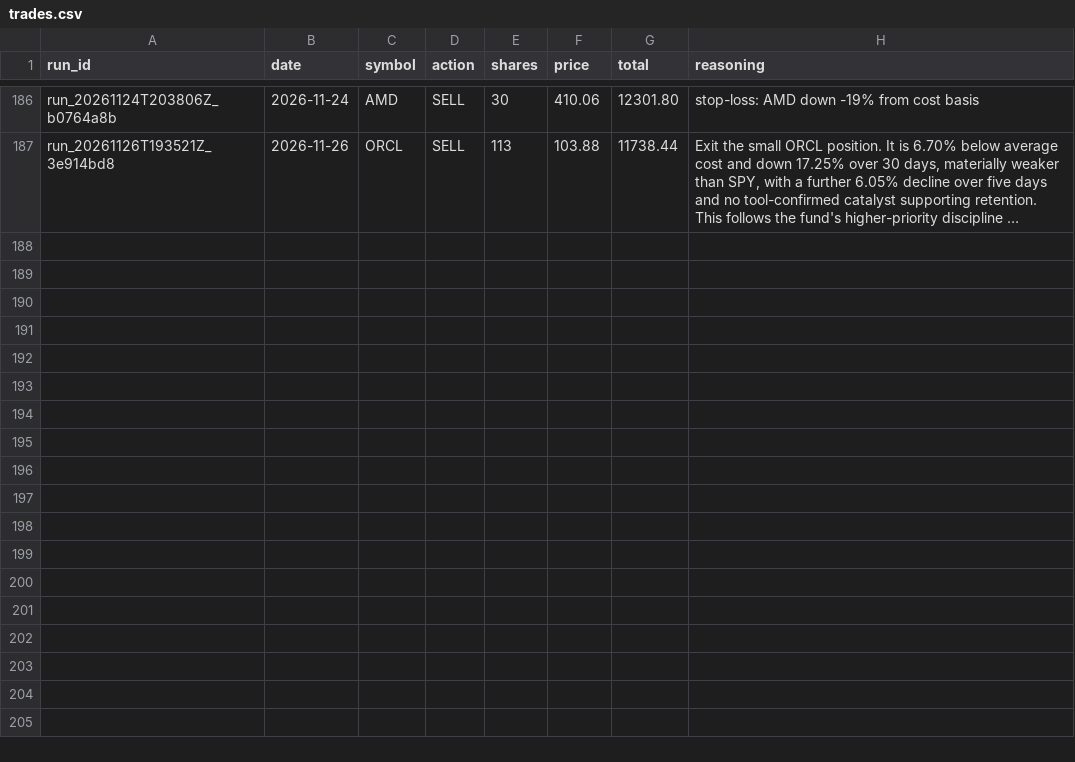
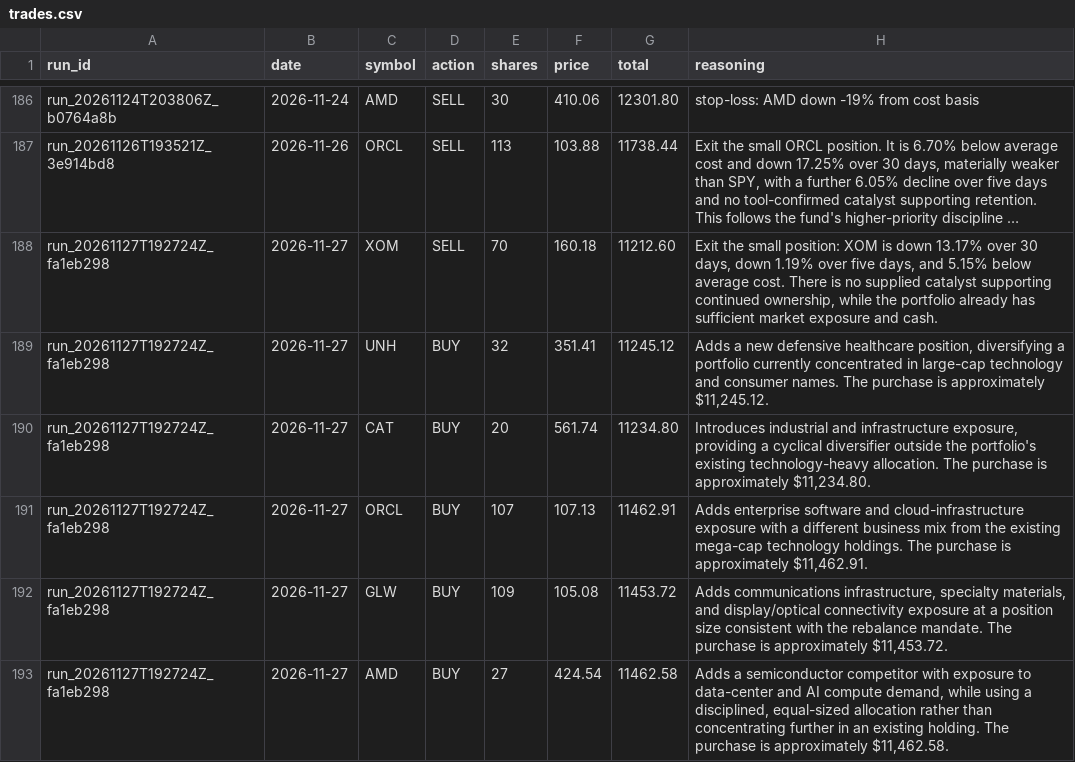
Before and after one commit to pradnyaw25/ai-portfolio-manager, a CSV file: data/trades.csv, drawn as a sheet; only a part is shown, gaps mark what is left out; long unchanged cells end in …; the diff names each change by its address in the sheet, - before the commit and + after, or states it on an @@ line.

```diff
--- a/data/trades.csv
+++ b/data/trades.csv
+row 188: run_20261127T192724Z_fa1eb298 | 2026-11-27 | XOM | SELL | 70 | 160.18 | 11212.60 | Exit the small position: XOM is down 13.17% over 30 days, down 1.19% over five days, and 5.15% below average cost. There is no supplied catalyst supporting continued ownership, while the portfolio already has sufficient market exposure and cash.
+row 189: run_20261127T192724Z_fa1eb298 | 2026-11-27 | UNH | BUY | 32 | 351.41 | 11245.12 | Adds a new defensive healthcare position, diversifying a portfolio currently concentrated in large-cap technology and consumer names. The purchase is approximately $11,245.12.
+row 190: run_20261127T192724Z_fa1eb298 | 2026-11-27 | CAT | BUY | 20 | 561.74 | 11234.80 | Introduces industrial and infrastructure exposure, providing a cyclical diversifier outside the portfolio's existing technology-heavy allocation. The purchase is approximately $11,234.80.
+row 191: run_20261127T192724Z_fa1eb298 | 2026-11-27 | ORCL | BUY | 107 | 107.13 | 11462.91 | Adds enterprise software and cloud-infrastructure exposure with a different business mix from the existing mega-cap technology holdings. The purchase is approximately $11,462.91.
+row 192: run_20261127T192724Z_fa1eb298 | 2026-11-27 | GLW | BUY | 109 | 105.08 | 11453.72 | Adds communications infrastructure, specialty materials, and display/optical connectivity exposure at a position size consistent with the rebalance mandate. The purchase is approximately $11,453.72.
+row 193: run_20261127T192724Z_fa1eb298 | 2026-11-27 | AMD | BUY | 27 | 424.54 | 11462.58 | Adds a semiconductor competitor with exposure to data-center and AI compute demand, while using a disciplined, equal-sized allocation rather than concentrating further in an existing holding. The purchase is approximately $11,462.58.
```
Also changed, not shown: data/benchmark_history.csv, data/portfolio_history.csv, 56 other files.
